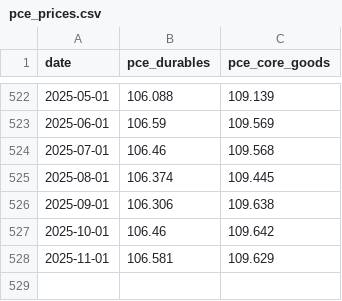
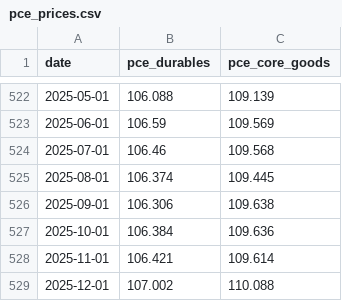
Before and after one commit to Budget-Lab-Yale/tariff-impact-tracker, a CSV file: output/pce_prices.csv, drawn as a sheet; only a part is shown, gaps mark what is left out.

```diff
--- a/output/pce_prices.csv
+++ b/output/pce_prices.csv
@@ -526,3 +526,4 @@ date,pce_durables,pce_core_goods
 2025-09-01,106.306,109.638
-2025-10-01,106.46,109.642
-2025-11-01,106.581,109.629
+2025-10-01,106.384,109.636
+2025-11-01,106.421,109.614
+2025-12-01,107.002,110.088
```
Also changed, not shown: output/exchange_rates_daily.csv, output/import_price_index.csv, 10 other files.
